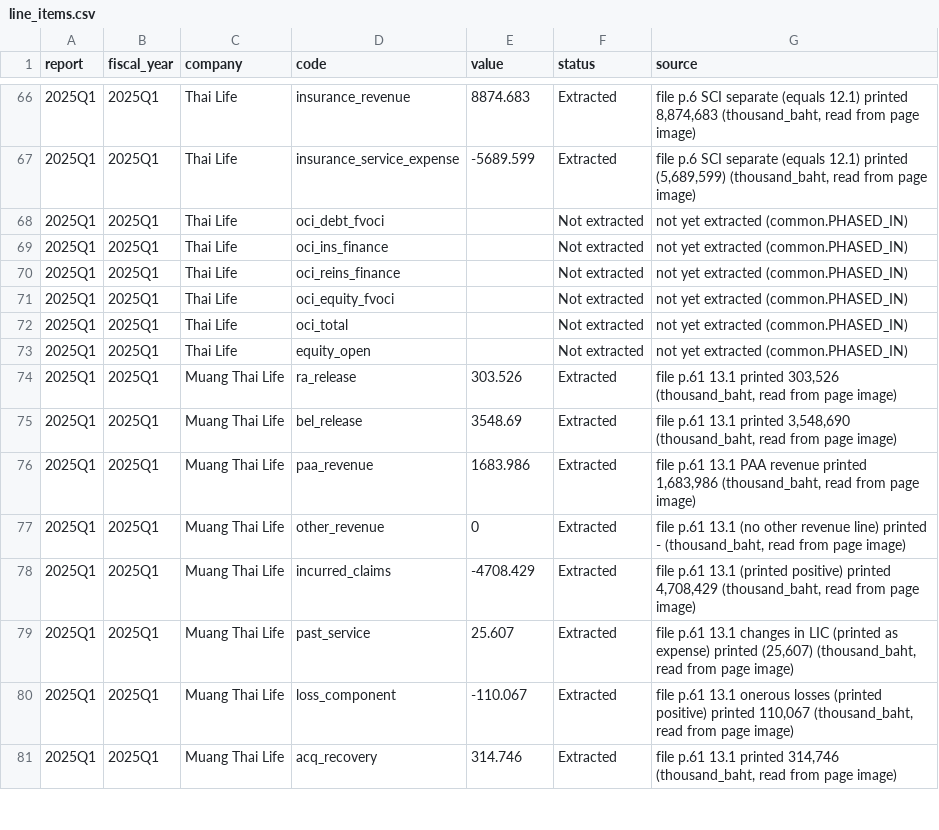
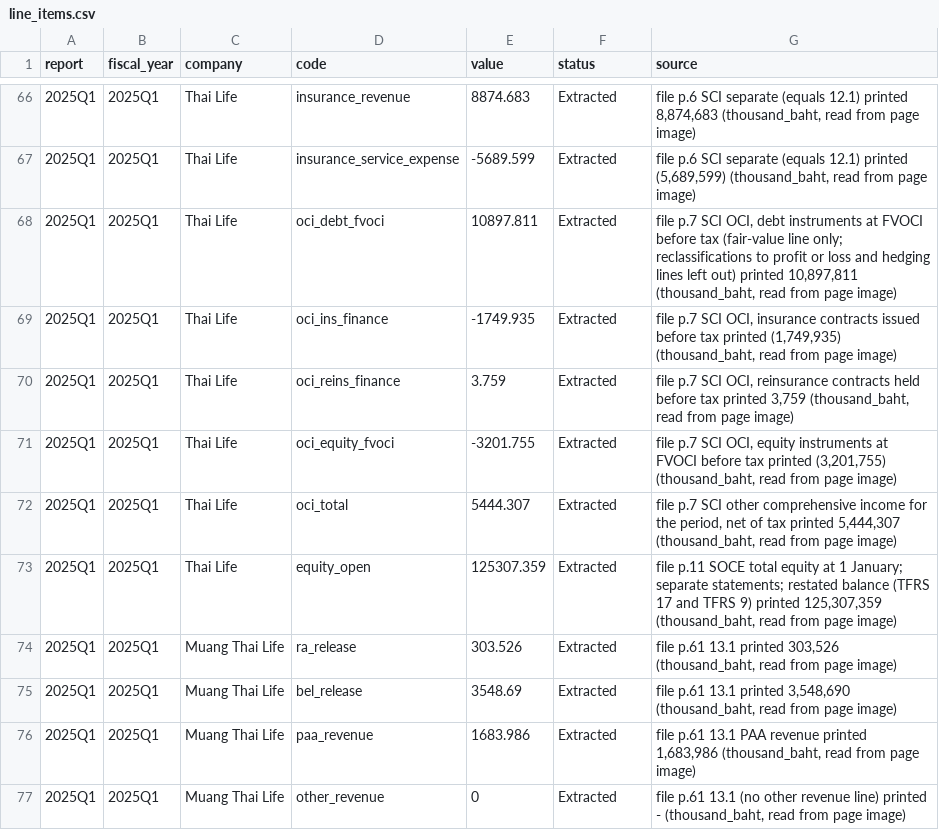
Before and after one commit to SeungraeKim81/IFRS17_Industry_Dashboard, a CSV file: data/2025Q1/line_items.csv, drawn as a sheet; only a part is shown, gaps mark what is left out; the shorter side is filled out with more unchanged rows.

```diff
--- a/data/2025Q1/line_items.csv
+++ b/data/2025Q1/line_items.csv
@@ -67,8 +67,8 @@ report,fiscal_year,company,code,value,status,source
 2025Q1,2025Q1,Thai Life,insurance_service_expense,-5689.599,Extracted,"file p.6 SCI separate (equals 12.1) printed (5,689,599) (thousand_baht, read from page image)"
-2025Q1,2025Q1,Thai Life,oci_debt_fvoci,,Not extracted,not yet extracted (common.PHASED_IN)
-2025Q1,2025Q1,Thai Life,oci_ins_finance,,Not extracted,not yet extracted (common.PHASED_IN)
-2025Q1,2025Q1,Thai Life,oci_reins_finance,,Not extracted,not yet extracted (common.PHASED_IN)
-2025Q1,2025Q1,Thai Life,oci_equity_fvoci,,Not extracted,not yet extracted (common.PHASED_IN)
-2025Q1,2025Q1,Thai Life,oci_total,,Not extracted,not yet extracted (common.PHASED_IN)
-2025Q1,2025Q1,Thai Life,equity_open,,Not extracted,not yet extracted (common.PHASED_IN)
+2025Q1,2025Q1,Thai Life,oci_debt_fvoci,10897.811,Extracted,"file p.7 SCI OCI, debt instruments at FVOCI before tax (fair-value line only; reclassifications to profit or loss and hedging lines left out) printed 10,897,811 (thousand_baht, read from page image)"
+2025Q1,2025Q1,Thai Life,oci_ins_finance,-1749.935,Extracted,"file p.7 SCI OCI, insurance contracts issued before tax printed (1,749,935) (thousand_baht, read from page image)"
+2025Q1,2025Q1,Thai Life,oci_reins_finance,3.759,Extracted,"file p.7 SCI OCI, reinsurance contracts held before tax printed 3,759 (thousand_baht, read from page image)"
+2025Q1,2025Q1,Thai Life,oci_equity_fvoci,-3201.755,Extracted,"file p.7 SCI OCI, equity instruments at FVOCI before tax printed (3,201,755) (thousand_baht, read from page image)"
+2025Q1,2025Q1,Thai Life,oci_total,5444.307,Extracted,"file p.7 SCI other comprehensive income for the period, net of tax printed 5,444,307 (thousand_baht, read from page image)"
+2025Q1,2025Q1,Thai Life,equity_open,125307.359,Extracted,"file p.11 SOCE total equity at 1 January; separate statements; restated balance (TFRS 17 and TFRS 9) printed 125,307,359 (thousand_baht, read from page image)"
 2025Q1,2025Q1,Muang Thai Life,ra_release,303.526,Extracted,"file p.61 13.1 printed 303,526 (thousand_baht, read from page image)"
```
Also changed, not shown: data/2025Q2/line_items.csv, data/2025Q3/line_items.csv, 35 other files.
